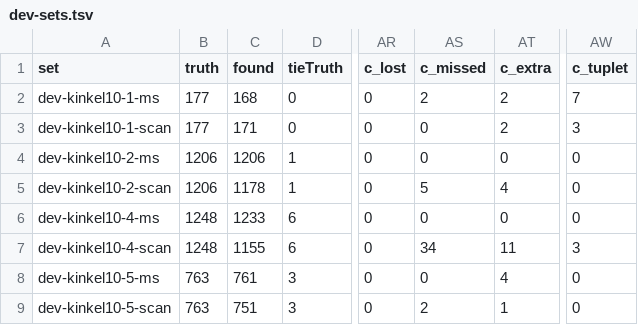
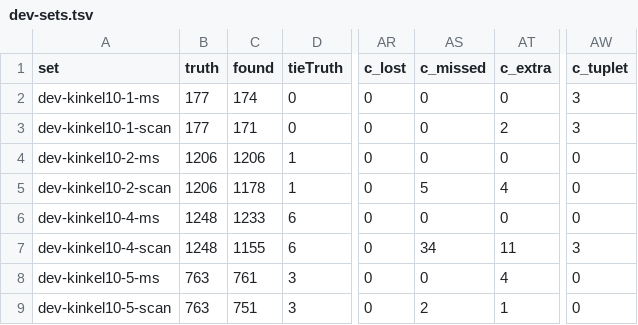
Before and after one commit to yotsuda/Calamo, a TSV file: docs/dev-sets.tsv, drawn as a sheet; only a part is shown, gaps mark what is left out; the diff names each change by its address in the sheet, - before the commit and + after, or states it on an @@ line.

```diff
--- a/docs/dev-sets.tsv
+++ b/docs/dev-sets.tsv
-C2 (found): 168
+C2 (found): 174
-AS2 (c_missed): 2
+AS2 (c_missed): 0
-AT2 (c_extra): 2
+AT2 (c_extra): 0
-AW2 (c_tuplet): 7
+AW2 (c_tuplet): 3
```
Also changed, not shown: docs/eval-sets.tsv, 2 other files.
